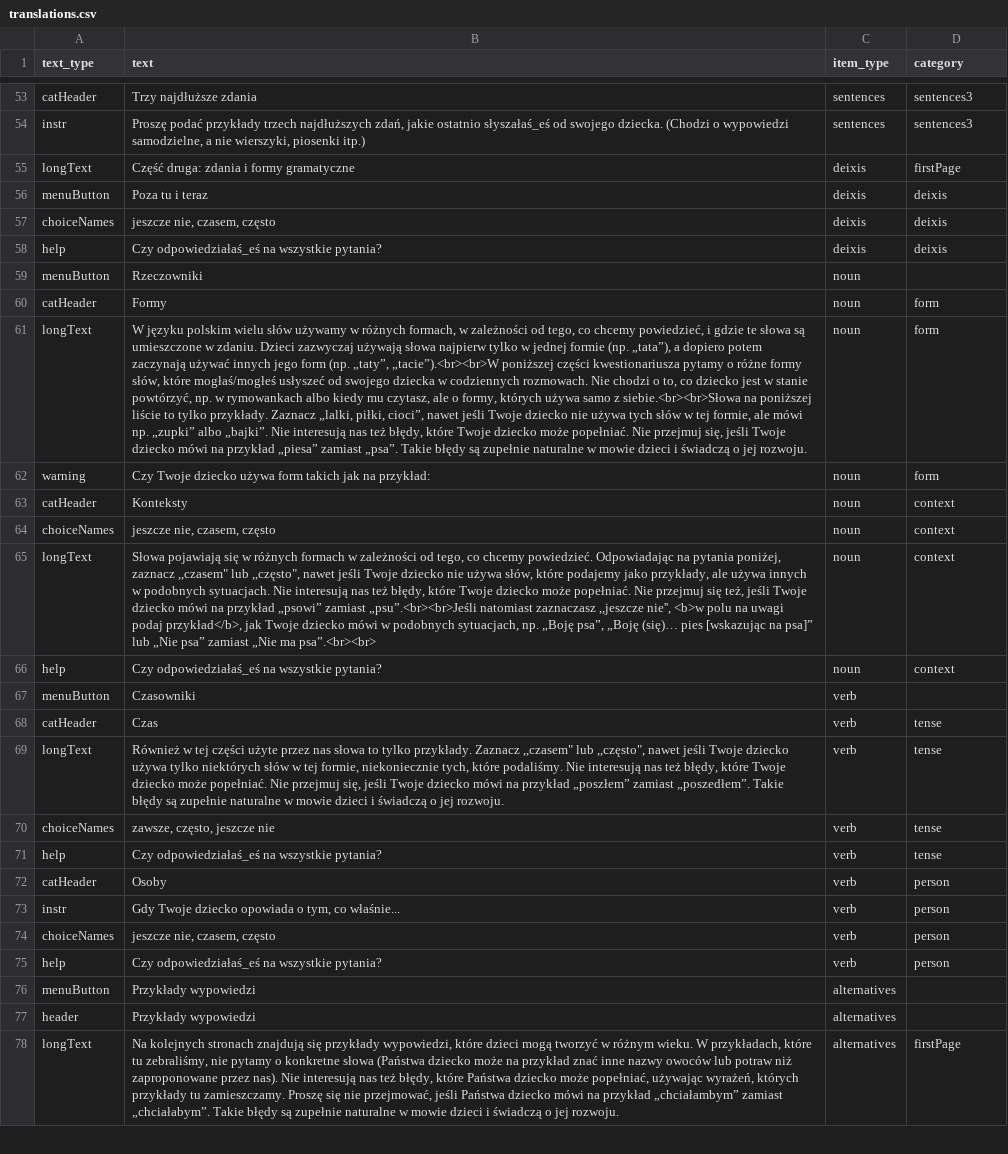
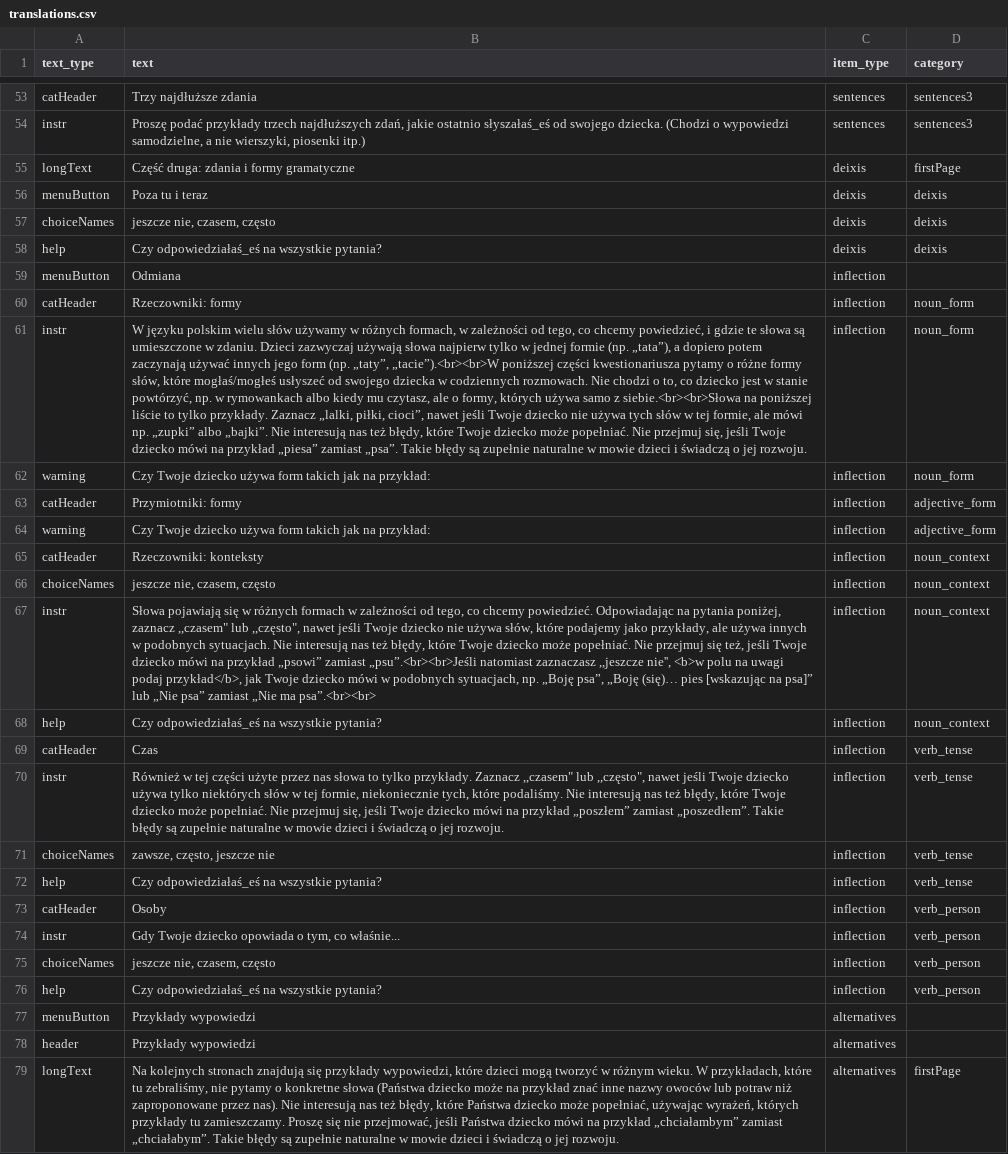
Before and after one commit to pikrol/CDI-online, a CSV file: www/languages/pl/forms/static/ws-gram-p2/translations.csv, drawn as a sheet; only a part is shown, gaps mark what is left out; removed rows and columns are numbered as before the commit, all else as after; the diff names each change by its address in the sheet, - before the commit and + after, or states it on an @@ line.

Commit message:
inflection category

```diff
--- a/www/languages/pl/forms/static/ws-gram-p2/translations.csv
+++ b/www/languages/pl/forms/static/ws-gram-p2/translations.csv
-B59 (text): Rzeczowniki
+B59 (text): Odmiana
-C59:C60 (item_type): noun
+C59:C60 (item_type): inflection
-B60 (text): Formy
+B60 (text): Rzeczowniki: formy
-D60 (category): form
+D60 (category): noun_form
-row 61: longText | W języku polskim wielu słów używamy w różnych formach, w zależności od tego, co chcemy powiedzieć, i gdzie te słowa są umieszczone w zdaniu. Dzieci zazwyczaj używają słowa najpierw tylko w jednej formie (np. „tata”), a dopiero potem zaczynają używać innych jego form (np. „taty”, „tacie”).<br><br>W poniższej części kwestionariusza pytamy o różne formy słów, które mogłaś/mogłeś usłyszeć od swojego dziecka w codziennych rozmowach. Nie chodzi o to, co dziecko jest w stanie powtórzyć, np. w rymowankach albo kiedy mu czytasz, ale o formy, których używa samo z siebie.<br><br>Słowa na poniższej liście to tylko przykłady. Zaznacz „lalki, piłki, cioci”, nawet jeśli Twoje dziecko nie używa tych słów w tej formie, ale mówi np. „zupki” albo „bajki”. Nie interesują nas też błędy, które Twoje dziecko może popełniać. Nie przejmuj się, jeśli Twoje dziecko mówi na przykład „piesa” zamiast „psa”. Takie błędy są zupełnie naturalne w mowie dzieci i świadczą o jej rozwoju. | noun | form
+row 61: instr | W języku polskim wielu słów używamy w różnych formach, w zależności od tego, co chcemy powiedzieć, i gdzie te słowa są umieszczone w zdaniu. Dzieci zazwyczaj używają słowa najpierw tylko w jednej formie (np. „tata”), a dopiero potem zaczynają używać innych jego form (np. „taty”, „tacie”).<br><br>W poniższej części kwestionariusza pytamy o różne formy słów, które mogłaś/mogłeś usłyszeć od swojego dziecka w codziennych rozmowach. Nie chodzi o to, co dziecko jest w stanie powtórzyć, np. w rymowankach albo kiedy mu czytasz, ale o formy, których używa samo z siebie.<br><br>Słowa na poniższej liście to tylko przykłady. Zaznacz „lalki, piłki, cioci”, nawet jeśli Twoje dziecko nie używa tych słów w tej formie, ale mówi np. „zupki” albo „bajki”. Nie interesują nas też błędy, które Twoje dziecko może popełniać. Nie przejmuj się, jeśli Twoje dziecko mówi na przykład „piesa” zamiast „psa”. Takie błędy są zupełnie naturalne w mowie dzieci i świadczą o jej rozwoju. | inflection | noun_form
-C62 (item_type): noun
+C62 (item_type): inflection
-D62 (category): form
+D62 (category): noun_form
+row 63: catHeader | Przymiotniki: formy | inflection | adjective_form
+row 64: warning | Czy Twoje dziecko używa form takich jak na przykład: | inflection | adjective_form
-B65 (text): Konteksty
+B65 (text): Rzeczowniki: konteksty
-C65:C66 (item_type): noun
+C65:C66 (item_type): inflection
-D65:D66 (category): context
+D65:D66 (category): noun_context
-row 65: longText | Słowa pojawiają się w różnych formach w zależności od tego, co chcemy powiedzieć. Odpowiadając na pytania poniżej, zaznacz ,,czasem" lub ,,często", nawet jeśli Twoje dziecko nie używa słów, które podajemy jako przykłady, ale używa innych w podobnych sytuacjach. Nie interesują nas też błędy, które Twoje dziecko może popełniać. Nie przejmuj się też, jeśli Twoje dziecko mówi na przykład „psowi” zamiast „psu”.<br><br>Jeśli natomiast zaznaczasz ,,jeszcze nie'', <b>w polu na uwagi podaj przykład</b>, jak Twoje dziecko mówi w podobnych sytuacjach, np. „Boję psa”, „Boję (się)… pies [wskazując na psa]” lub „Nie psa” zamiast „Nie ma psa”.<br><br> | noun | context
+row 67: instr | Słowa pojawiają się w różnych formach w zależności od tego, co chcemy powiedzieć. Odpowiadając na pytania poniżej, zaznacz ,,czasem" lub ,,często", nawet jeśli Twoje dziecko nie używa słów, które podajemy jako przykłady, ale używa innych w podobnych sytuacjach. Nie interesują nas też błędy, które Twoje dziecko może popełniać. Nie przejmuj się też, jeśli Twoje dziecko mówi na przykład „psowi” zamiast „psu”.<br><br>Jeśli natomiast zaznaczasz ,,jeszcze nie'', <b>w polu na uwagi podaj przykład</b>, jak Twoje dziecko mówi w podobnych sytuacjach, np. „Boję psa”, „Boję (się)… pies [wskazując na psa]” lub „Nie psa” zamiast „Nie ma psa”.<br><br> | inflection | noun_context
-C68 (item_type): noun
+C68 (item_type): inflection
-D68 (category): context
+D68 (category): noun_context
-row 67: menuButton | Czasowniki | verb
-C69 (item_type): verb
+C69 (item_type): inflection
-D69 (category): tense
+D69 (category): verb_tense
-row 69: longText | Również w tej części użyte przez nas słowa to tylko przykłady. Zaznacz ,,czasem" lub ,,często", nawet jeśli Twoje dziecko używa tylko niektórych słów w tej formie, niekoniecznie tych, które podaliśmy. Nie interesują nas też błędy, które Twoje dziecko może popełniać. Nie przejmuj się, jeśli Twoje dziecko mówi na przykład „poszłem” zamiast „poszedłem”. Takie błędy są zupełnie naturalne w mowie dzieci i świadczą o jej rozwoju. | verb | tense
+row 70: instr | Również w tej części użyte przez nas słowa to tylko przykłady. Zaznacz ,,czasem" lub ,,często", nawet jeśli Twoje dziecko używa tylko niektórych słów w tej formie, niekoniecznie tych, które podaliśmy. Nie interesują nas też błędy, które Twoje dziecko może popełniać. Nie przejmuj się, jeśli Twoje dziecko mówi na przykład „poszłem” zamiast „poszedłem”. Takie błędy są zupełnie naturalne w mowie dzieci i świadczą o jej rozwoju. | inflection | verb_tense
-C71:C76 (item_type): verb
+C71:C76 (item_type): inflection
-D71:D72 (category): tense
+D71:D72 (category): verb_tense
-D73:D76 (category): person
+D73:D76 (category): verb_person
```
Also changed, not shown: www/languages/pl/forms/static/ws-gram-p2/items.csv, www/languages/pl/forms/static/ws-gram-p2/settings.csv.
